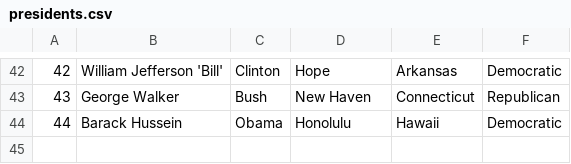
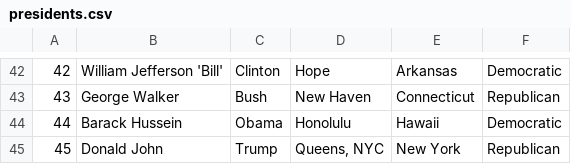
Before and after one commit to feleHaile/20190225KAPL, a CSV file: DATA/presidents.csv, drawn as a sheet; only a part is shown, gaps mark what is left out; the diff names each change by its address in the sheet, - before the commit and + after, or states it on an @@ line.

```diff
--- a/DATA/presidents.csv
+++ b/DATA/presidents.csv
+row 45: 45 | Donald John | Trump | Queens, NYC | New York | Republican
```
Also changed, not shown: 2 other files.
